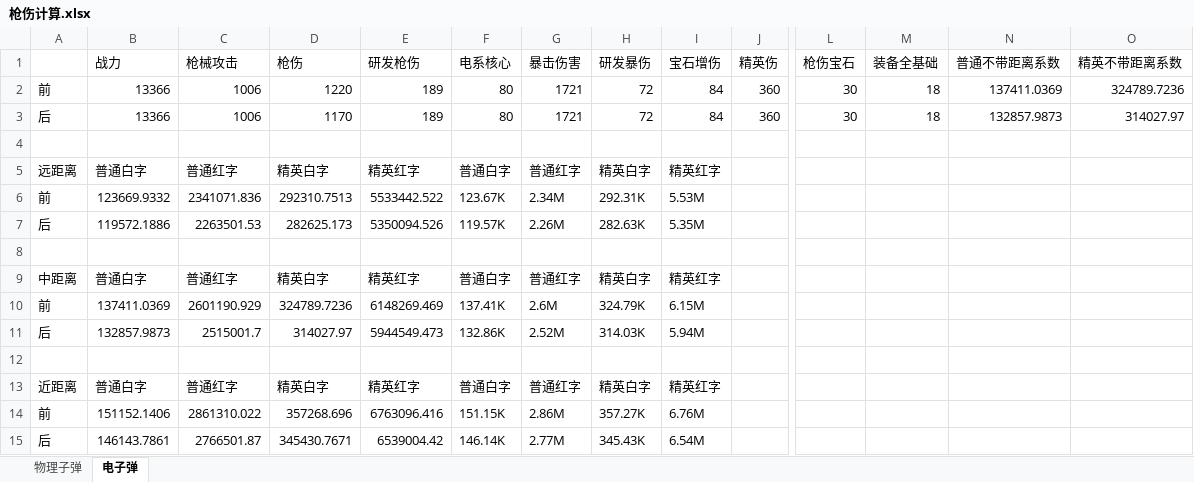
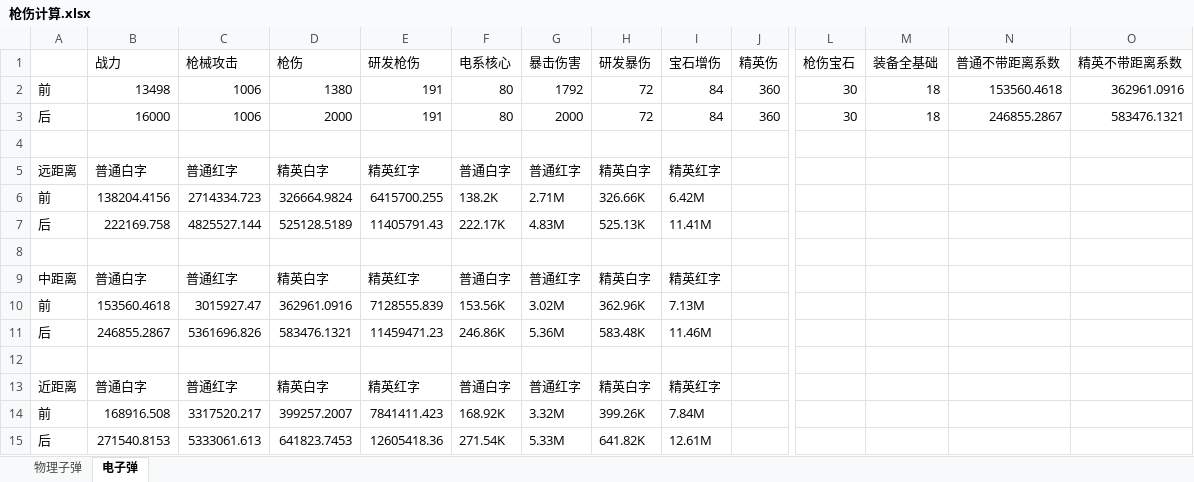
Before and after one commit to jinxin201211/jinx.articles, an Excel workbook: 驾考/枪伤计算.xlsx, sheet 电子弹, drawn as a sheet; only a part is shown, gaps mark what is left out; values as stored, in another font and other column widths than the file's, no borders; removed rows and columns are numbered as before the commit, all else as after; rows hold the shown columns only; the diff names each change by its address in the sheet, - before the commit and + after, or states it on an @@ line.

Commit message:
qiangshangjisuan

```diff
--- a/驾考/枪伤计算.xlsx (sheet 电子弹)
+++ b/驾考/枪伤计算.xlsx (sheet 电子弹)
-B2 (战力): 13366
+B2 (战力): 13498
-D2 (枪伤): 1220
+D2 (枪伤): 1380
-E2:E3 (研发枪伤): 189
+E2:E3 (研发枪伤): 191
-G2 (暴击伤害): 1721
+G2 (暴击伤害): 1792
-N2 (普通不带距离系数): 137411.0369
+N2 (普通不带距离系数): 153560.4618
-O2 (精英不带距离系数): 324789.7236
+O2 (精英不带距离系数): 362961.0916
-B3 (战力): 13366
+B3 (战力): 16000
-D3 (枪伤): 1170
+D3 (枪伤): 2000
-G3 (暴击伤害): 1721
+G3 (暴击伤害): 2000
-N3 (普通不带距离系数): 132857.9873
+N3 (普通不带距离系数): 246855.2867
-O3 (精英不带距离系数): 314027.97
+O3 (精英不带距离系数): 583476.1321
-row 6: 前 | 123669.9332 | 2341071.836 | 292310.7513 | 5533442.522 | 123.67K | 2.34M | 292.31K | 5.53M
-row 7: 后 | 119572.1886 | 2263501.53 | 282625.173 | 5350094.526 | 119.57K | 2.26M | 282.63K | 5.35M
+row 6: 前 | 138204.4156 | 2714334.723 | 326664.9824 | 6415700.255 | 138.2K | 2.71M | 326.66K | 6.42M
+row 7: 后 | 222169.758 | 4825527.144 | 525128.5189 | 11405791.43 | 222.17K | 4.83M | 525.13K | 11.41M
-row 10: 前 | 137411.0369 | 2601190.929 | 324789.7236 | 6148269.469 | 137.41K | 2.6M | 324.79K | 6.15M
-row 11: 后 | 132857.9873 | 2515001.7 | 314027.97 | 5944549.473 | 132.86K | 2.52M | 314.03K | 5.94M
+row 10: 前 | 153560.4618 | 3015927.47 | 362961.0916 | 7128555.839 | 153.56K | 3.02M | 362.96K | 7.13M
+row 11: 后 | 246855.2867 | 5361696.826 | 583476.1321 | 11459471.23 | 246.86K | 5.36M | 583.48K | 11.46M
-row 14: 前 | 151152.1406 | 2861310.022 | 357268.696 | 6763096.416 | 151.15K | 2.86M | 357.27K | 6.76M
-row 15: 后 | 146143.7861 | 2766501.87 | 345430.7671 | 6539004.42 | 146.14K | 2.77M | 345.43K | 6.54M
+row 14: 前 | 168916.508 | 3317520.217 | 399257.2007 | 7841411.423 | 168.92K | 3.32M | 399.26K | 7.84M
+row 15: 后 | 271540.8153 | 5333061.613 | 641823.7453 | 12605418.36 | 271.54K | 5.33M | 641.82K | 12.61M
```
Also changed, not shown: sheet 物理子弹.
